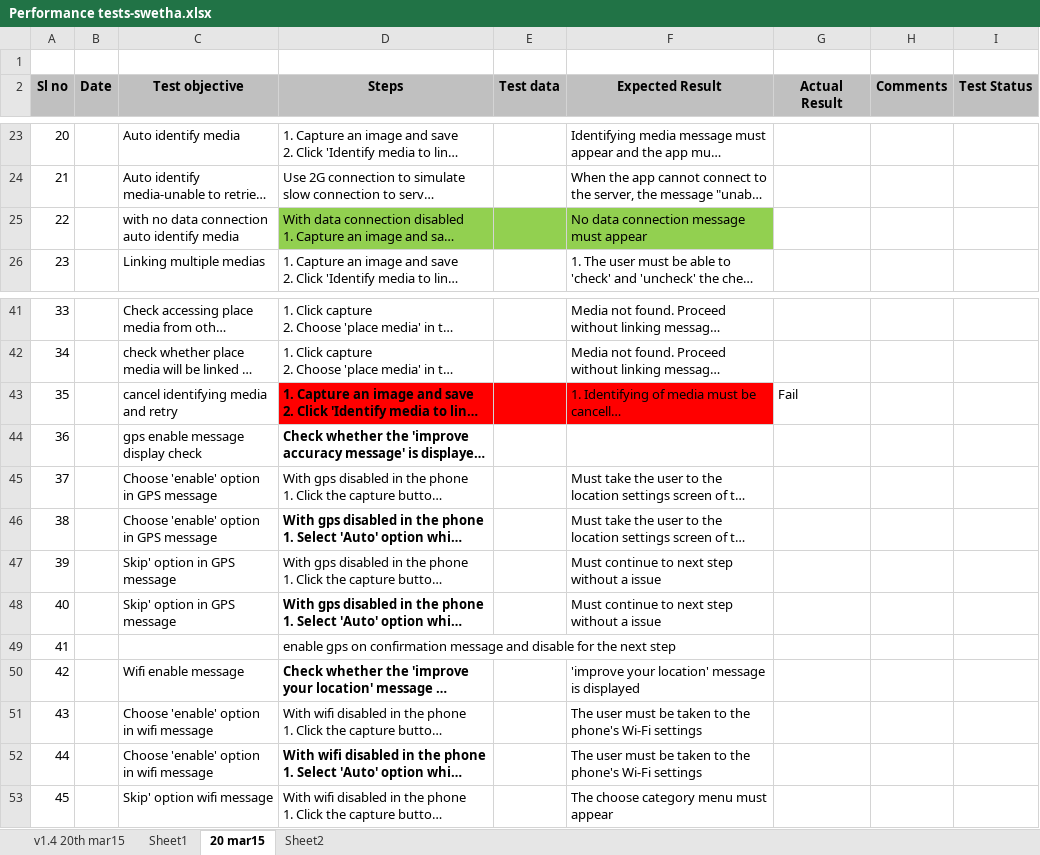
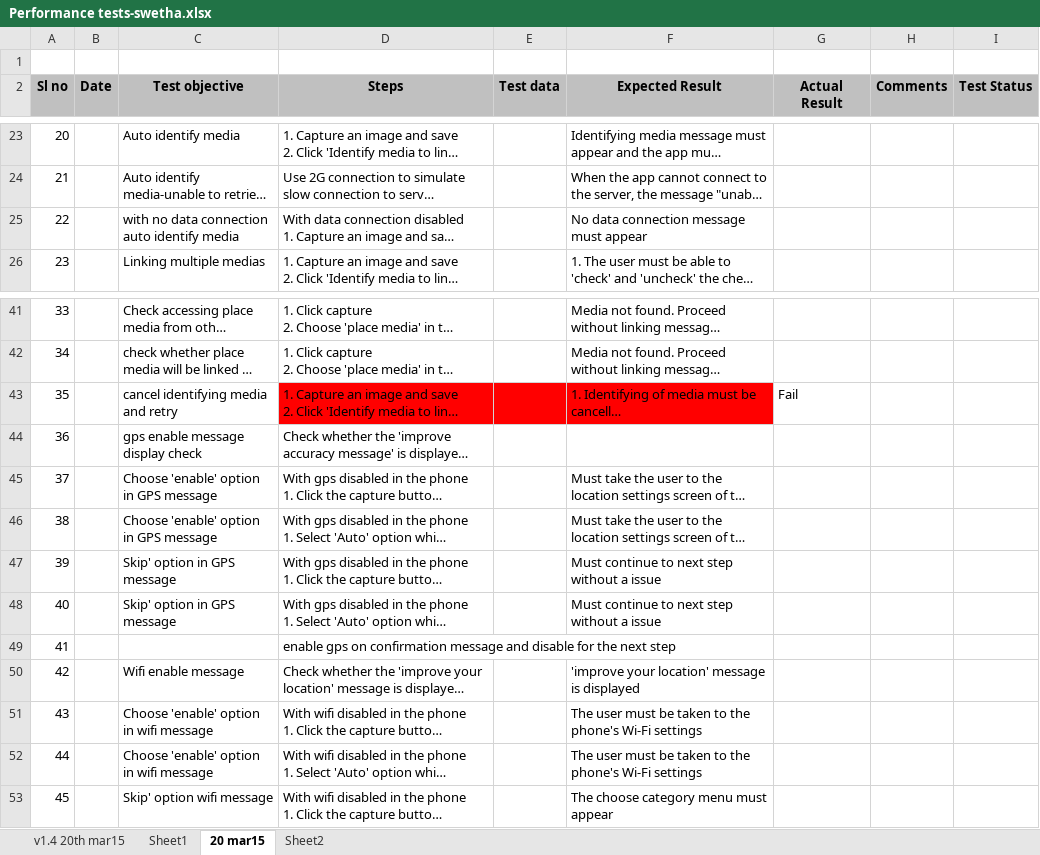
Before and after one commit to Snapooh/TESTING, an Excel workbook: MMS/Test Cases/Monitor app/Performance tests-swetha.xlsx, sheet 20 mar15, drawn as a sheet; only a part is shown, gaps mark what is left out; long unchanged cells end in …; values as stored, in another font and other column widths than the file's, no borders; the diff names each change by its address in the sheet, - before the commit and + after, or states it on an @@ line.

Commit message:
app

```diff
--- a/MMS/Test Cases/Monitor app/Performance tests-swetha.xlsx (sheet 20 mar15)
+++ b/MMS/Test Cases/Monitor app/Performance tests-swetha.xlsx (sheet 20 mar15)
-D25:F25 fill: #92D050
+D25:F25 fill: none
-D43:D44 bold: on
+D43:D44 bold: off
-D46 bold: on
+D46 bold: off
-D48 bold: on
+D48 bold: off
-D50 bold: on
+D50 bold: off
-D52 bold: on
+D52 bold: off
```
